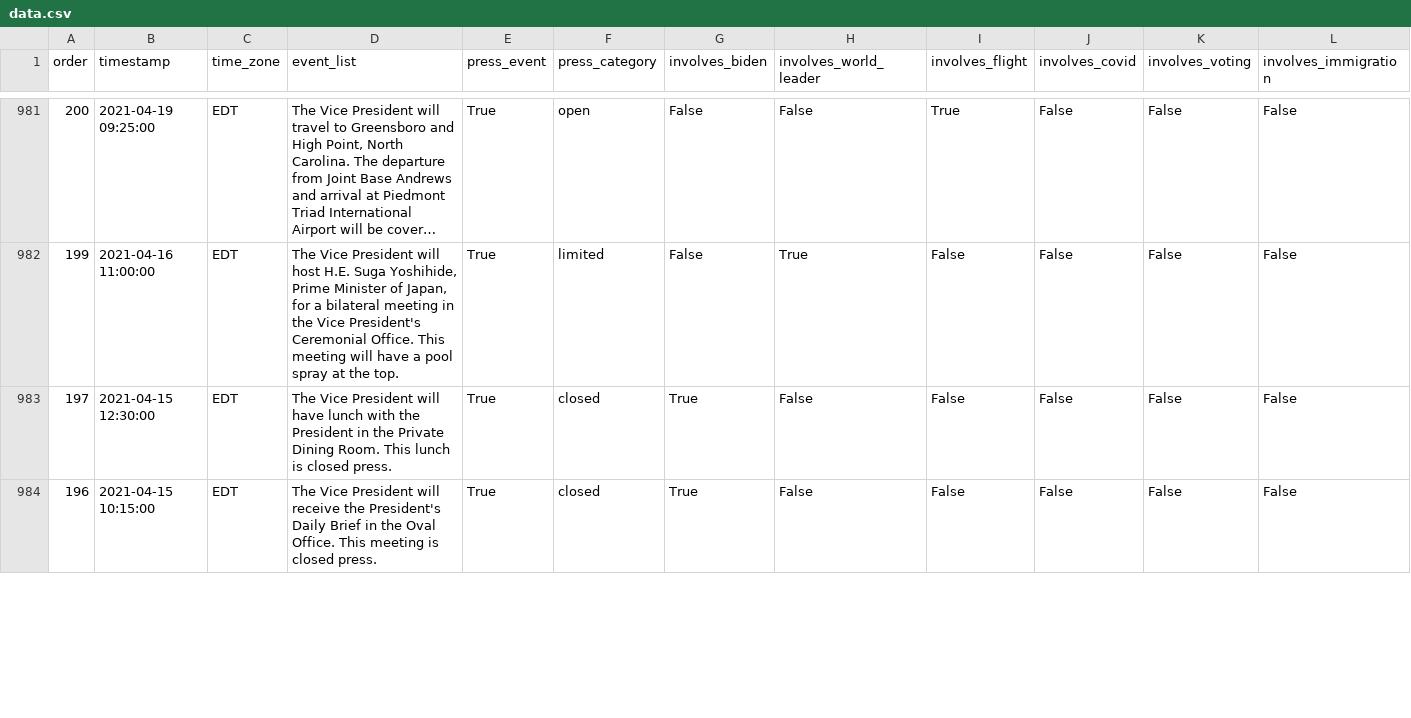
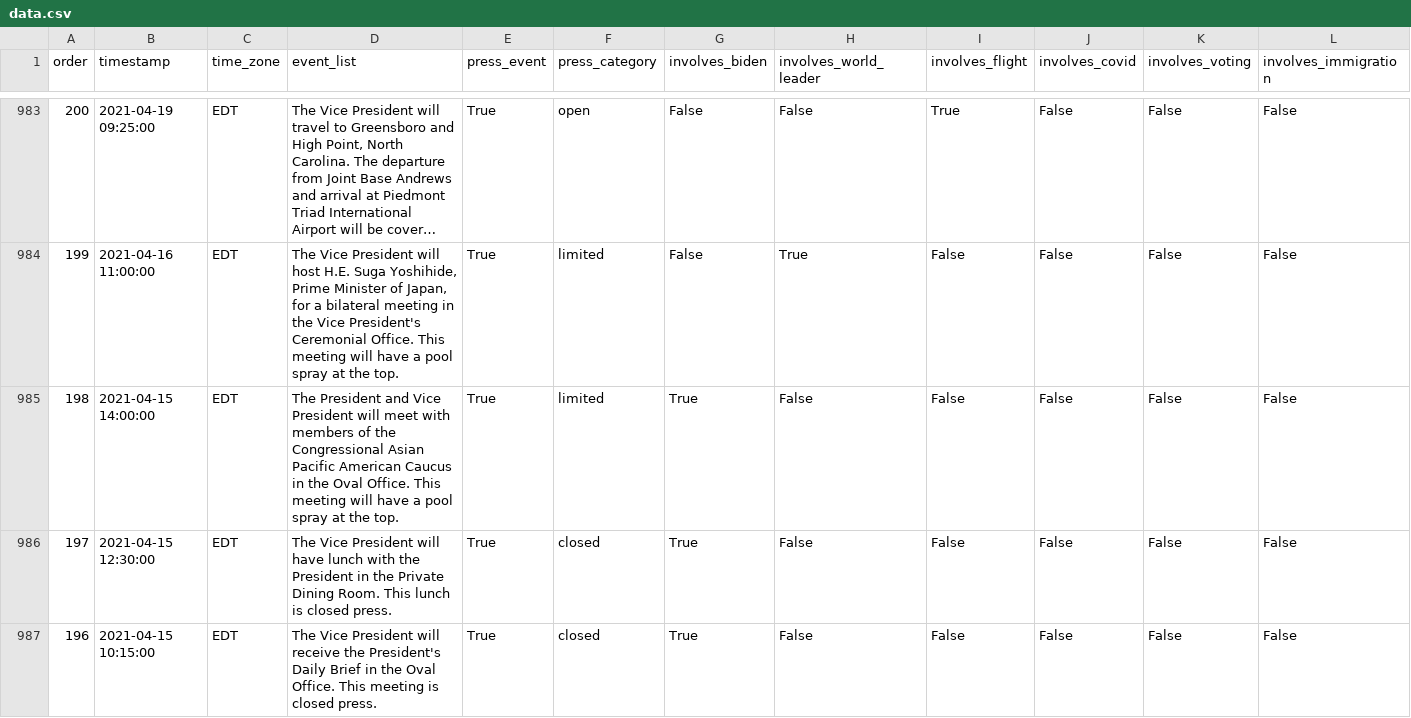
Before and after one commit to datadesk/kamala-harris-schedules, a CSV file: data.csv, drawn as a sheet; only a part is shown, gaps mark what is left out; long unchanged cells end in …; rows hold the shown columns only; the diff covers the shown part only; the diff names each change by its address in the sheet, - before the commit and + after, or states it on an @@ line.

```diff
--- a/data.csv
+++ b/data.csv
+row 985: 198 | 2021-04-15 14:00:00 | EDT | The President and Vice President will meet with members of the Congressional Asian Pacific American Caucus in the Oval Office. This meeting will have a pool spray at the top. | True | limited | True | False | False | False | False | False
```
Also changed, not shown: 4 added rows, 3 removed rows and 11 edited cells elsewhere in this file.
